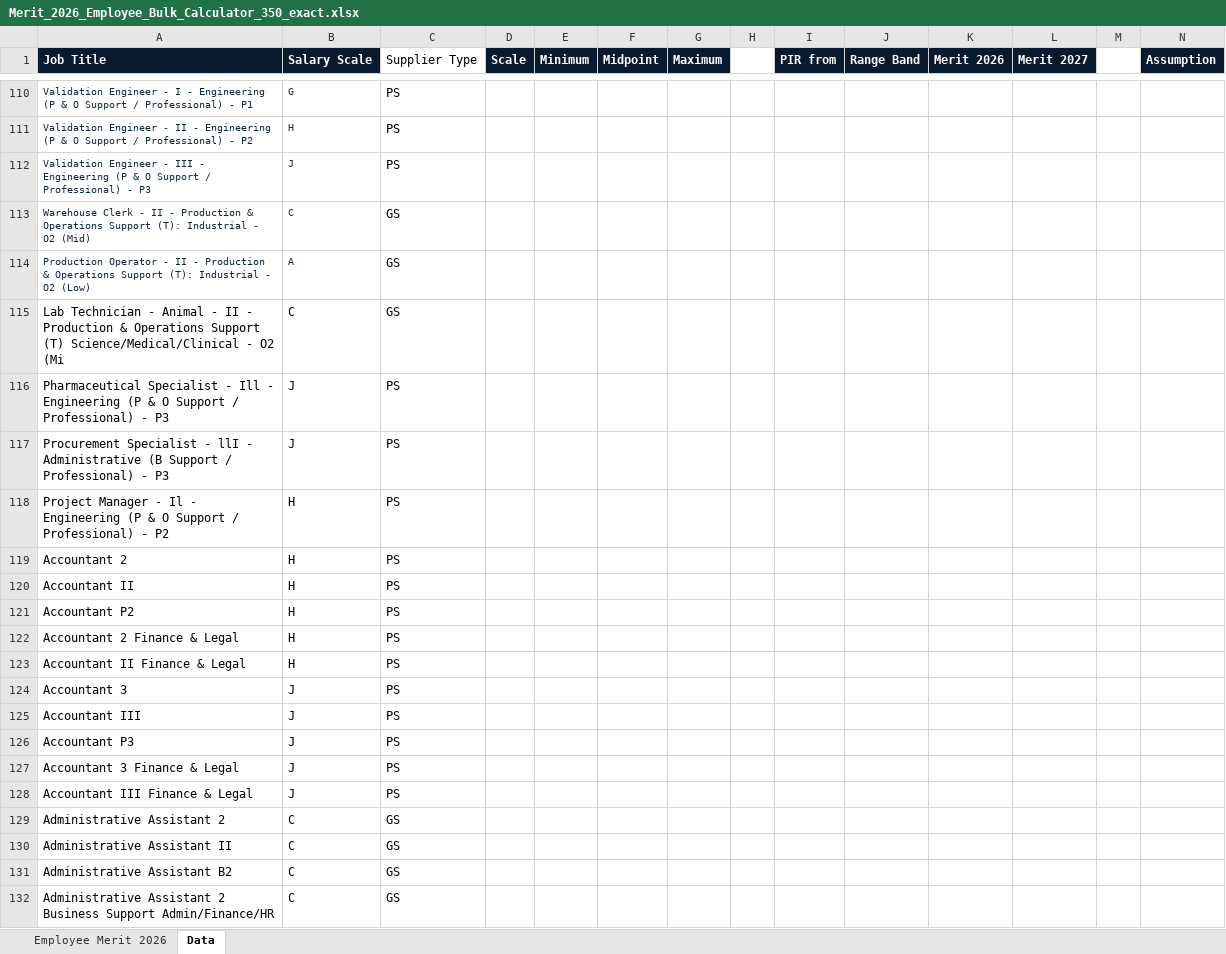
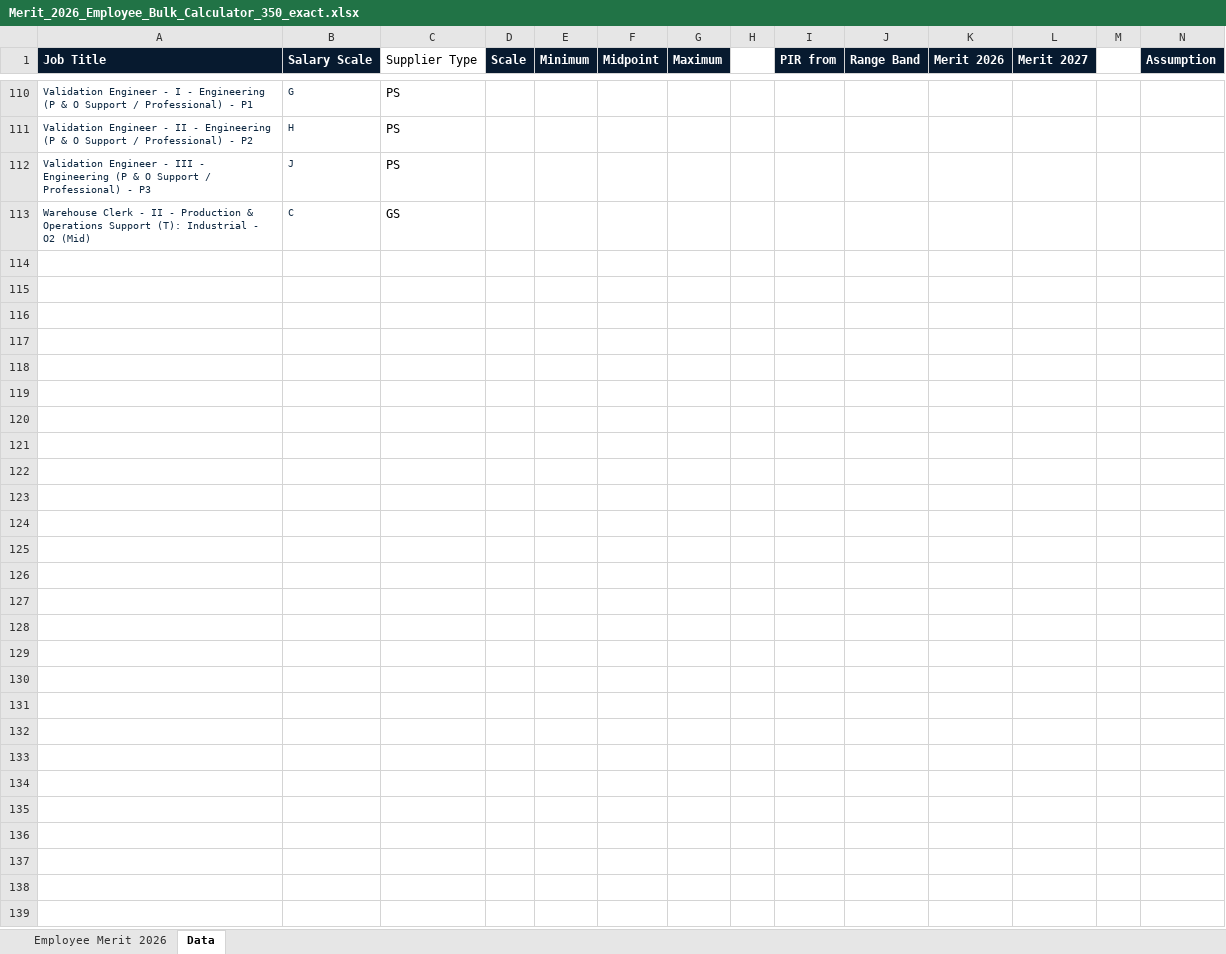
Before and after one commit to Gingerek/rafal-wilk-digital-workshop, an Excel workbook: downloads/Merit_2026_Employee_Bulk_Calculator_350_exact.xlsx, sheet Data, drawn as a sheet; only a part is shown, gaps mark what is left out; values as stored, in another font and other column widths than the file's, no borders; rows hold the shown columns only; the diff covers the shown part only; the diff names each change by its address in the sheet, - before the commit and + after, or states it on an @@ line.

```diff
--- a/downloads/Merit_2026_Employee_Bulk_Calculator_350_exact.xlsx (sheet Data)
+++ b/downloads/Merit_2026_Employee_Bulk_Calculator_350_exact.xlsx (sheet Data)
-row 114: Production Operator - II - Production & Operations Support (T): Industrial - O2 (Low) | A | GS
-row 115: Lab Technician - Animal - II - Production & Operations Support (T) Science/Medical/Clinical - O2 (Mi | C | GS
-row 116: Pharmaceutical Specialist - Ill - Engineering (P & O Support / Professional) - P3 | J | PS
-row 117: Procurement Specialist - llI - Administrative (B Support / Professional) - P3 | J | PS
-row 118: Project Manager - Il - Engineering (P & O Support / Professional) - P2 | H | PS
-row 119: Accountant 2 | H | PS
-row 120: Accountant II | H | PS
-row 121: Accountant P2 | H | PS
-row 122: Accountant 2 Finance & Legal | H | PS
-row 123: Accountant II Finance & Legal | H | PS
-row 124: Accountant 3 | J | PS
-row 125: Accountant III | J | PS
-row 126: Accountant P3 | J | PS
-row 127: Accountant 3 Finance & Legal | J | PS
-row 128: Accountant III Finance & Legal | J | PS
-row 129: Administrative Assistant 2 | C | GS
-row 130: Administrative Assistant II | C | GS
-row 131: Administrative Assistant B2 | C | GS
-row 132: Administrative Assistant 2 Business Support Admin/Finance/HR | C | GS
```
Also changed, not shown: 513 removed rows and 9 edited cells elsewhere in this sheet, sheet Employee Merit 2026, hidden cells, 1 other file.
